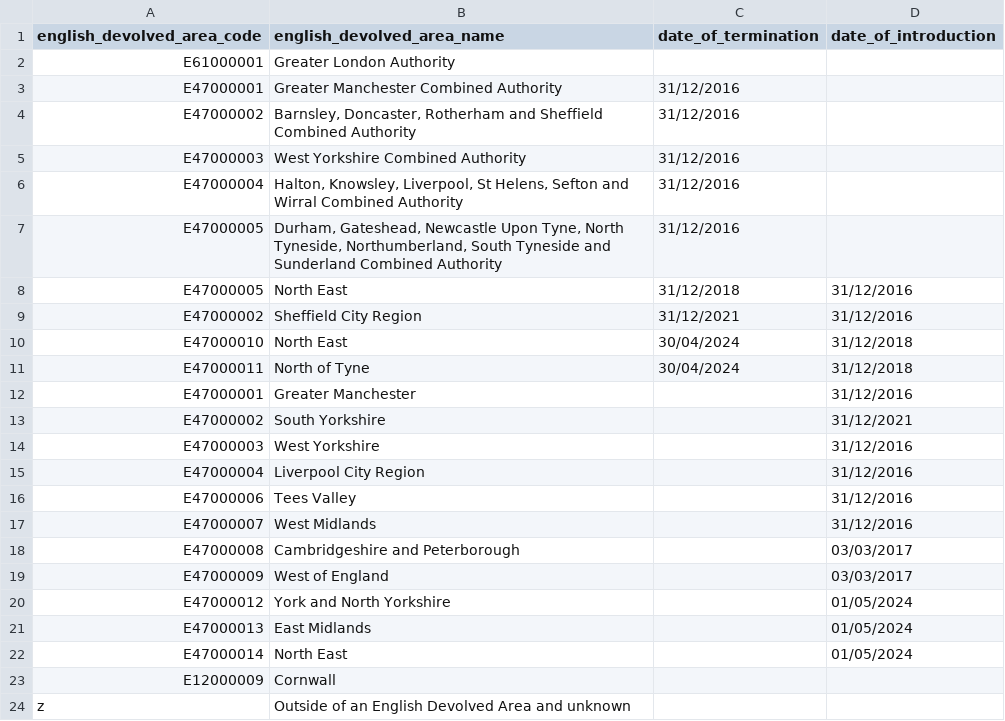
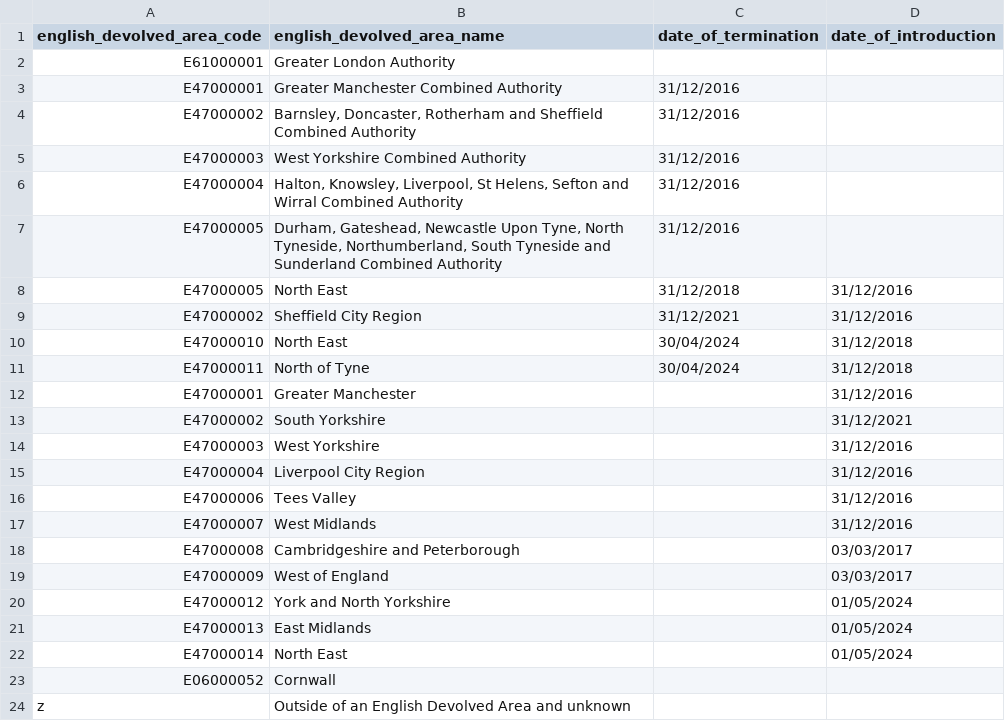
Before and after one commit to dfe-analytical-services/dfe-published-data-qa, a CSV file: data/english_devolved_areas.csv, drawn as a sheet.

Commit message:
Update english_devolved_areas.csv with the right code for Cornwall

```diff
--- a/data/english_devolved_areas.csv
+++ b/data/english_devolved_areas.csv
@@ -22,3 +22,3 @@ E47000013,East Midlands,,01/05/2024
 E47000014,North East,,01/05/2024
-E12000009,Cornwall,,
+E06000052,Cornwall,,
 z,Outside of an English Devolved Area and unknown,,
```
